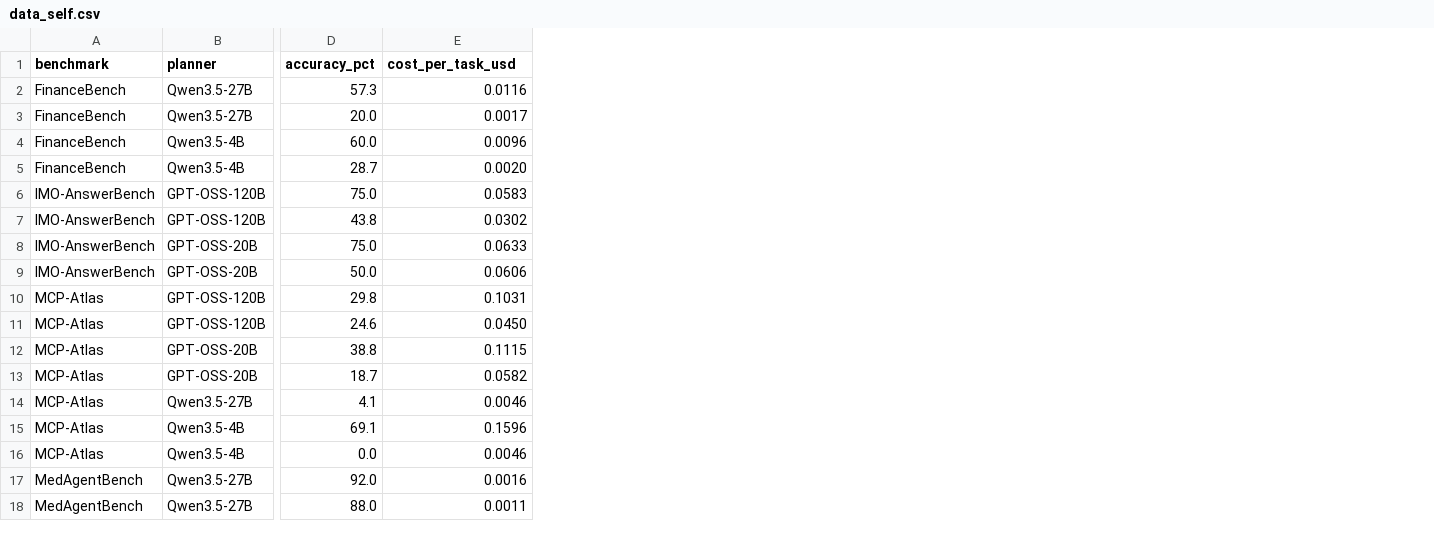
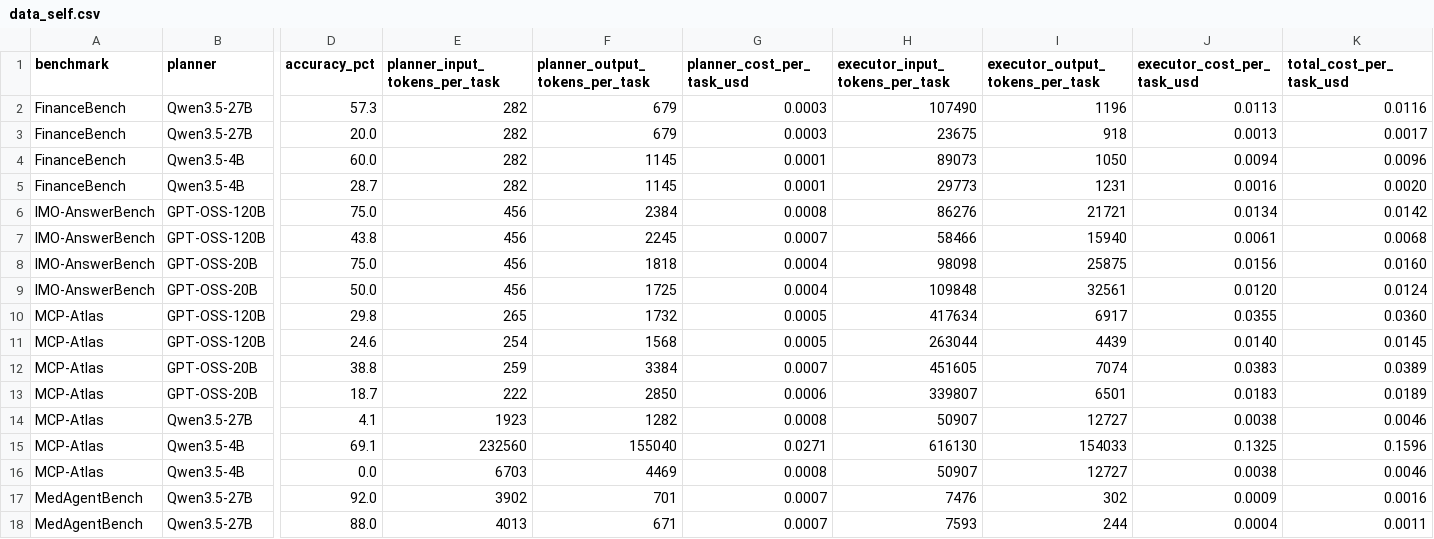
Before and after one commit to Auto-CAP/AgentCAP, a CSV file: data_self.csv, drawn as a sheet; only a part is shown, gaps mark what is left out; addresses are those after the commit; the diff names each change by its address in the sheet, - before the commit and + after, or states it on an @@ line.

```diff
--- a/data_self.csv
+++ b/data_self.csv
+column E (planner_input_tokens_per_task), rows 2-18: 282 | 282 | 282 | 282 | 456 | 456 | 456 | 456 | 265 | 254 | 259 | 222 | 1923 | 232560 | 6703 | 3902 | 4013
+column F (planner_output_tokens_per_task), rows 2-18: 679 | 679 | 1145 | 1145 | 2384 | 2245 | 1818 | 1725 | 1732 | 1568 | 3384 | 2850 | 1282 | 155040 | 4469 | 701 | 671
+column G (planner_cost_per_task_usd), rows 2-18: 0.0003 | 0.0003 | 0.0001 | 0.0001 | 0.0008 | 0.0007 | 0.0004 | 0.0004 | 0.0005 | 0.0005 | 0.0007 | 0.0006 | 0.0008 | 0.0271 | 0.0008 | 0.0007 | 0.0007
+column H (executor_input_tokens_per_task), rows 2-18: 107490 | 23675 | 89073 | 29773 | 86276 | 58466 | 98098 | 109848 | 417634 | 263044 | 451605 | 339807 | 50907 | 616130 | 50907 | 7476 | 7593
+column I (executor_output_tokens_per_task), rows 2-18: 1196 | 918 | 1050 | 1231 | 21721 | 15940 | 25875 | 32561 | 6917 | 4439 | 7074 | 6501 | 12727 | 154033 | 12727 | 302 | 244
+column J (executor_cost_per_task_usd), rows 2-18: 0.0113 | 0.0013 | 0.0094 | 0.0016 | 0.0134 | 0.0061 | 0.0156 | 0.0120 | 0.0355 | 0.0140 | 0.0383 | 0.0183 | 0.0038 | 0.1325 | 0.0038 | 0.0009 | 0.0004
-K1: cost_per_task_usd
+K1: total_cost_per_task_usd
-K6 (total_cost_per_task_usd): 0.0583
+K6 (total_cost_per_task_usd): 0.0142
-K7 (total_cost_per_task_usd): 0.0302
+K7 (total_cost_per_task_usd): 0.0068
-K8 (total_cost_per_task_usd): 0.0633
+K8 (total_cost_per_task_usd): 0.0160
-K9 (total_cost_per_task_usd): 0.0606
+K9 (total_cost_per_task_usd): 0.0124
-K10 (total_cost_per_task_usd): 0.1031
+K10 (total_cost_per_task_usd): 0.0360
-K11 (total_cost_per_task_usd): 0.0450
+K11 (total_cost_per_task_usd): 0.0145
-K12 (total_cost_per_task_usd): 0.1115
+K12 (total_cost_per_task_usd): 0.0389
-K13 (total_cost_per_task_usd): 0.0582
+K13 (total_cost_per_task_usd): 0.0189
```
Also changed, not shown: data_api.csv, data_hybrid.csv.
